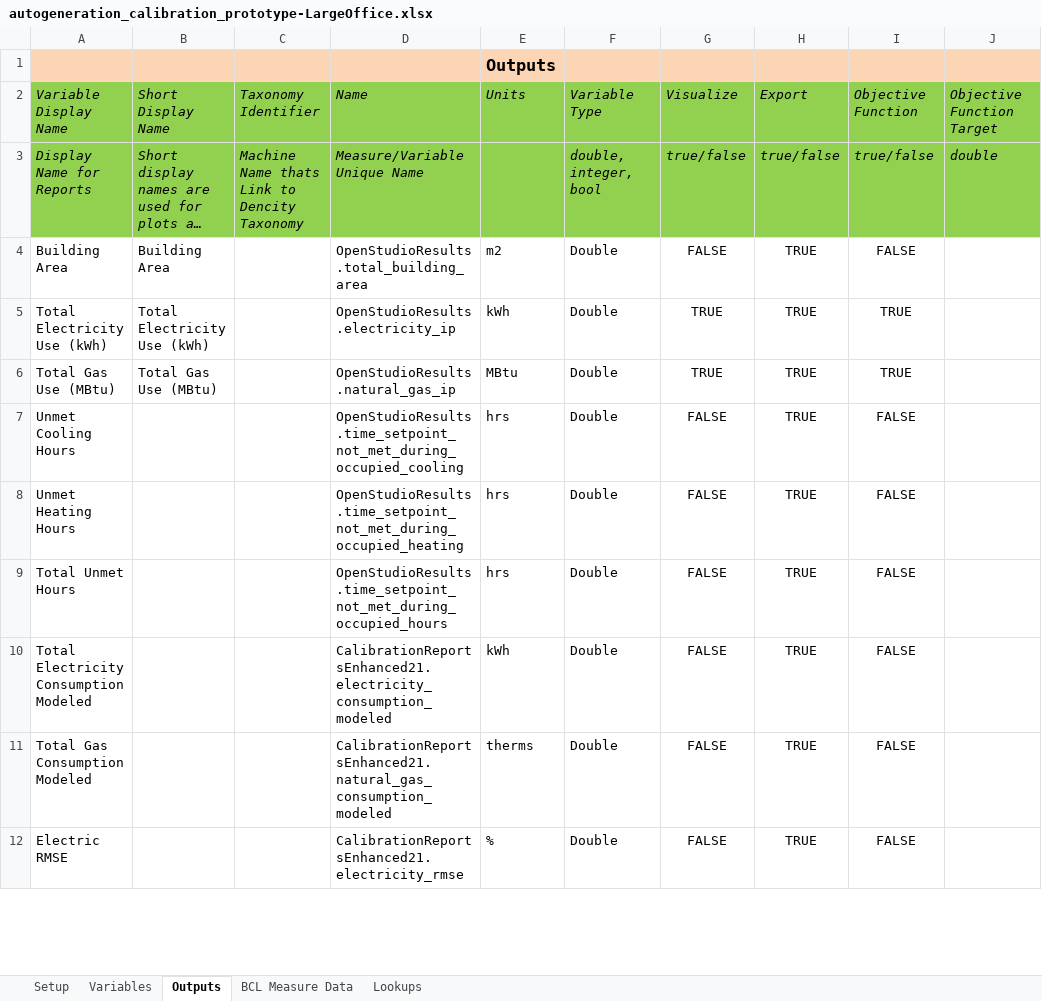
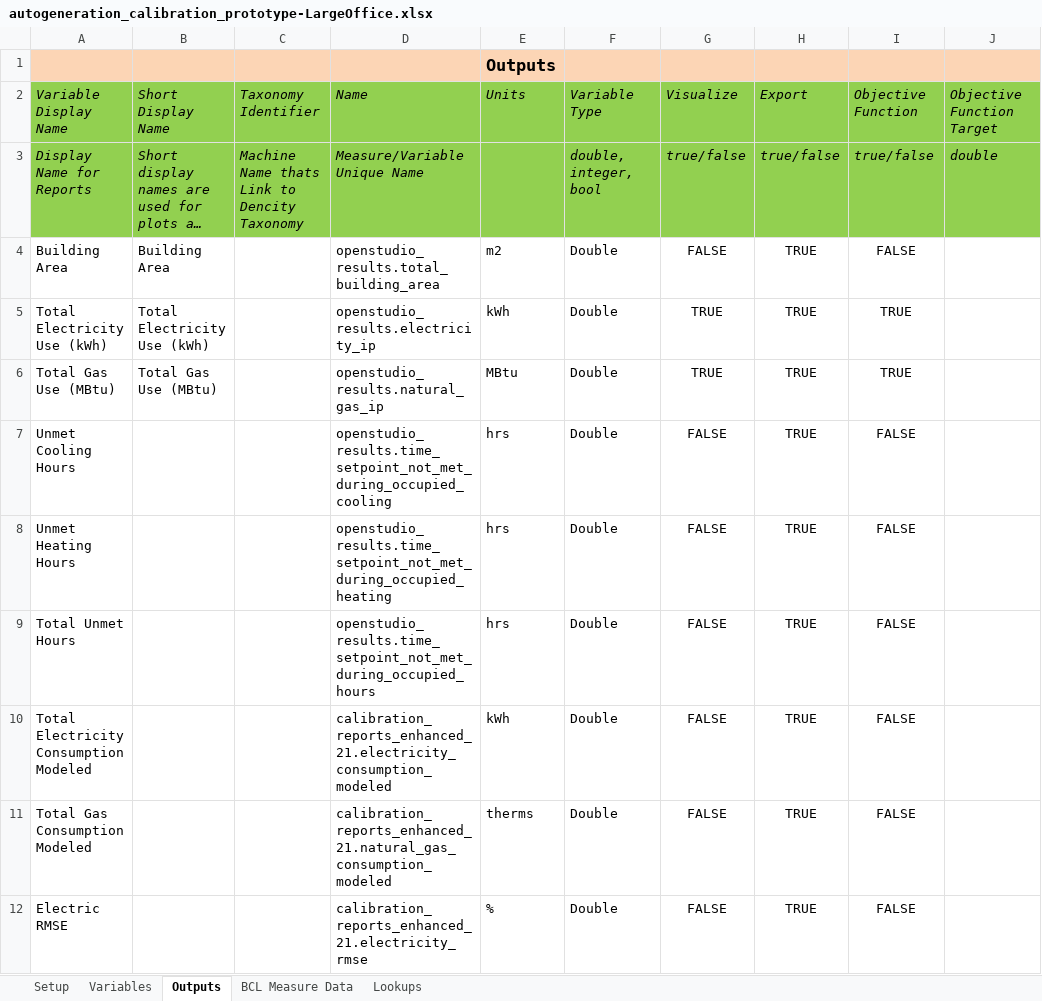
Before and after one commit to NREL/OpenStudio-Calibration-Measures, an Excel workbook: projects/autogeneration_calibration_prototype-LargeOffice.xlsx, sheet Outputs, drawn as a sheet; only a part is shown; long unchanged cells end in …; values as stored, in another font and other column widths than the file's, no borders; the diff covers the shown part only; the diff names each change by its address in the sheet, - before the commit and + after, or states it on an @@ line.

```diff
--- a/projects/autogeneration_calibration_prototype-LargeOffice.xlsx (sheet Outputs)
+++ b/projects/autogeneration_calibration_prototype-LargeOffice.xlsx (sheet Outputs)
-D4: OpenStudioResults.total_building_area
+D4: openstudio_results.total_building_area
-D5: OpenStudioResults.electricity_ip
+D5: openstudio_results.electricity_ip
-D6: OpenStudioResults.natural_gas_ip
+D6: openstudio_results.natural_gas_ip
-D7: OpenStudioResults.time_setpoint_not_met_during_occupied_cooling
+D7: openstudio_results.time_setpoint_not_met_during_occupied_cooling
-D8: OpenStudioResults.time_setpoint_not_met_during_occupied_heating
+D8: openstudio_results.time_setpoint_not_met_during_occupied_heating
-D9: OpenStudioResults.time_setpoint_not_met_during_occupied_hours
+D9: openstudio_results.time_setpoint_not_met_during_occupied_hours
-D10: CalibrationReportsEnhanced21.electricity_consumption_modeled
+D10: calibration_reports_enhanced_21.electricity_consumption_modeled
-D11: CalibrationReportsEnhanced21.natural_gas_consumption_modeled
+D11: calibration_reports_enhanced_21.natural_gas_consumption_modeled
-D12: CalibrationReportsEnhanced21.electricity_rmse
+D12: calibration_reports_enhanced_21.electricity_rmse
```
Also changed, not shown: 9 edited cells elsewhere in this sheet, sheet Variables, formulas that keep their value, hidden cells.
